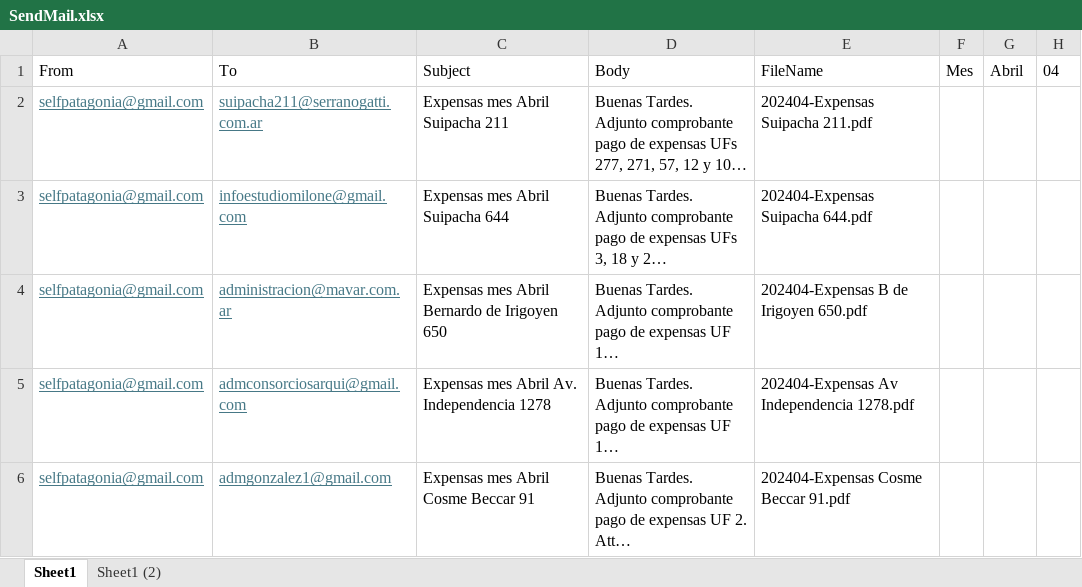
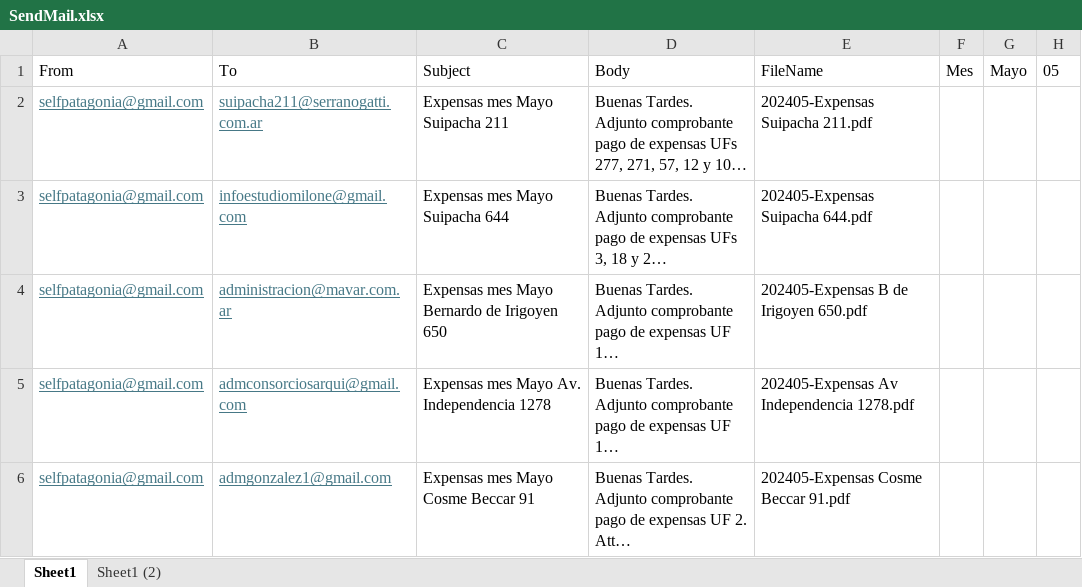
Before and after one commit to SELF-msselve/Personal, an Excel workbook: PagoExpensas/SendMail.xlsx, sheet Sheet1, drawn as a sheet; long unchanged cells end in …; values as stored, in another font and other column widths than the file's, no borders; the diff names each change by its address in the sheet, - before the commit and + after, or states it on an @@ line.

```diff
--- a/PagoExpensas/SendMail.xlsx (sheet Sheet1)
+++ b/PagoExpensas/SendMail.xlsx (sheet Sheet1)
-G1: Abril
+G1: Mayo
-H1: 04
+H1: 05
-C2: Expensas mes Abril Suipacha 211
+C2: Expensas mes Mayo Suipacha 211
-E2: 202404-Expensas Suipacha 211.pdf
+E2: 202405-Expensas Suipacha 211.pdf
-C3: Expensas mes Abril Suipacha 644
+C3: Expensas mes Mayo Suipacha 644
-E3: 202404-Expensas Suipacha 644.pdf
+E3: 202405-Expensas Suipacha 644.pdf
-C4: Expensas mes Abril Bernardo de Irigoyen 650
+C4: Expensas mes Mayo Bernardo de Irigoyen 650
-E4: 202404-Expensas B de Irigoyen 650.pdf
+E4: 202405-Expensas B de Irigoyen 650.pdf
-C5: Expensas mes Abril Av. Independencia 1278
+C5: Expensas mes Mayo Av. Independencia 1278
-E5: 202404-Expensas Av Independencia 1278.pdf
+E5: 202405-Expensas Av Independencia 1278.pdf
-C6: Expensas mes Abril Cosme Beccar 91
+C6: Expensas mes Mayo Cosme Beccar 91
-E6: 202404-Expensas Cosme Beccar 91.pdf
+E6: 202405-Expensas Cosme Beccar 91.pdf
```
Also changed, not shown: PagoExpensas/AlquileresApp.xlsx, 10 other files.
